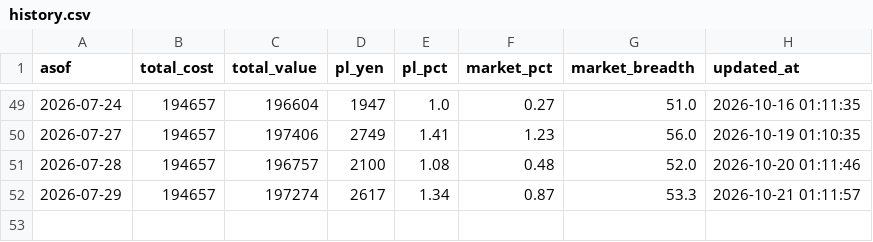
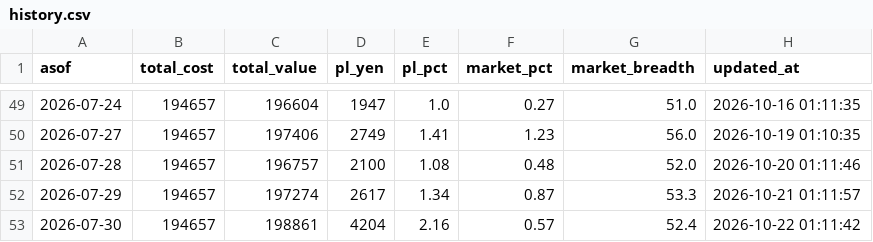
Before and after one commit to ytongu/ws-claude-setup, a CSV file: scripts/jp-stock/portfolio/history.csv, drawn as a sheet; only a part is shown, gaps mark what is left out; the diff names each change by its address in the sheet, - before the commit and + after, or states it on an @@ line.

```diff
--- a/scripts/jp-stock/portfolio/history.csv
+++ b/scripts/jp-stock/portfolio/history.csv
+row 53: 2026-07-30 | 194657 | 198861 | 4204 | 2.16 | 0.57 | 52.4 | 2026-10-22 01:11:42
```
Also changed, not shown: 1 other file.
